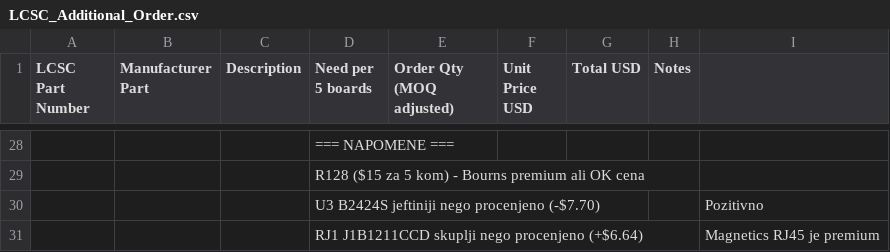
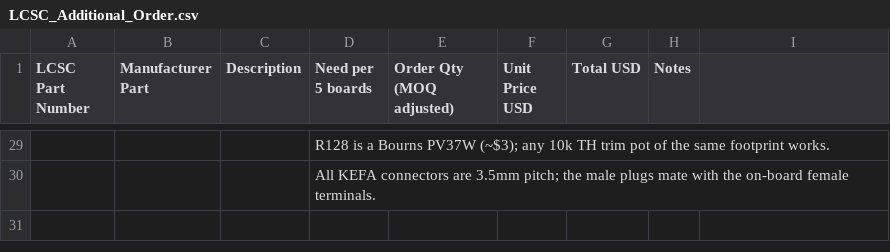
Before and after one commit to rectabot/RectaBot, a CSV file: Docs/Manufacturing/LCSC_Additional_Order.csv, drawn as a sheet; only a part is shown, gaps mark what is left out; removed rows and columns are numbered as before the commit, all else as after; the diff covers the shown part only; the diff names each change by its address in the sheet, - before the commit and + after, or states it on an @@ line.

```diff
--- a/Docs/Manufacturing/LCSC_Additional_Order.csv
+++ b/Docs/Manufacturing/LCSC_Additional_Order.csv
-D29 (Need per 5 boards): === NAPOMENE ===
+D29 (Need per 5 boards): R128 is a Bourns PV37W (~$3); any 10k TH trim pot of the same footprint works.
-D30 (Need per 5 boards): R128 ($15 za 5 kom) - Bourns premium ali OK cena
+D30 (Need per 5 boards): All KEFA connectors are 3.5mm pitch; the male plugs mate with the on-board female terminals.
-row 30:  |  |  | U3 B2424S jeftiniji nego procenjeno (-$7.70) |  |  |  |  | Pozitivno
-row 31:  |  |  | RJ1 J1B1211CCD skuplji nego procenjeno (+$6.64) |  |  |  |  | Magnetics RJ45 je premium
```
Also changed, not shown: 2 added rows, 1 removed row and 29 edited cells elsewhere in this file, 1 other file.
